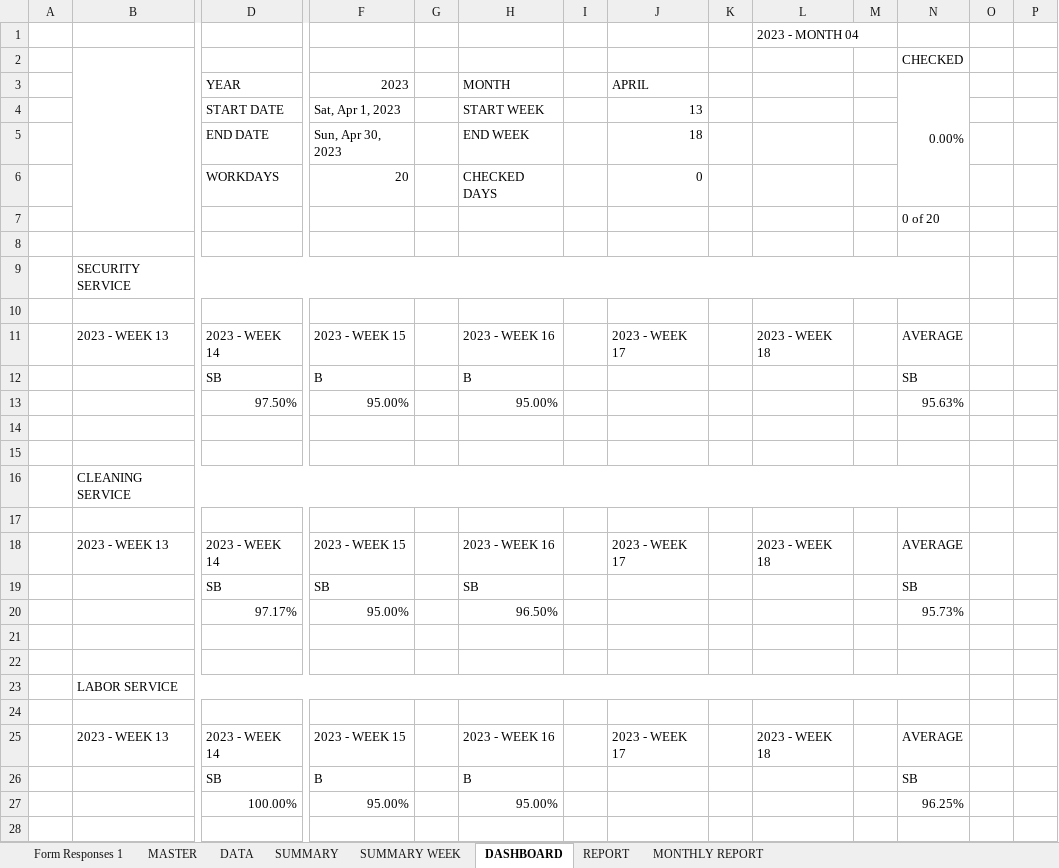
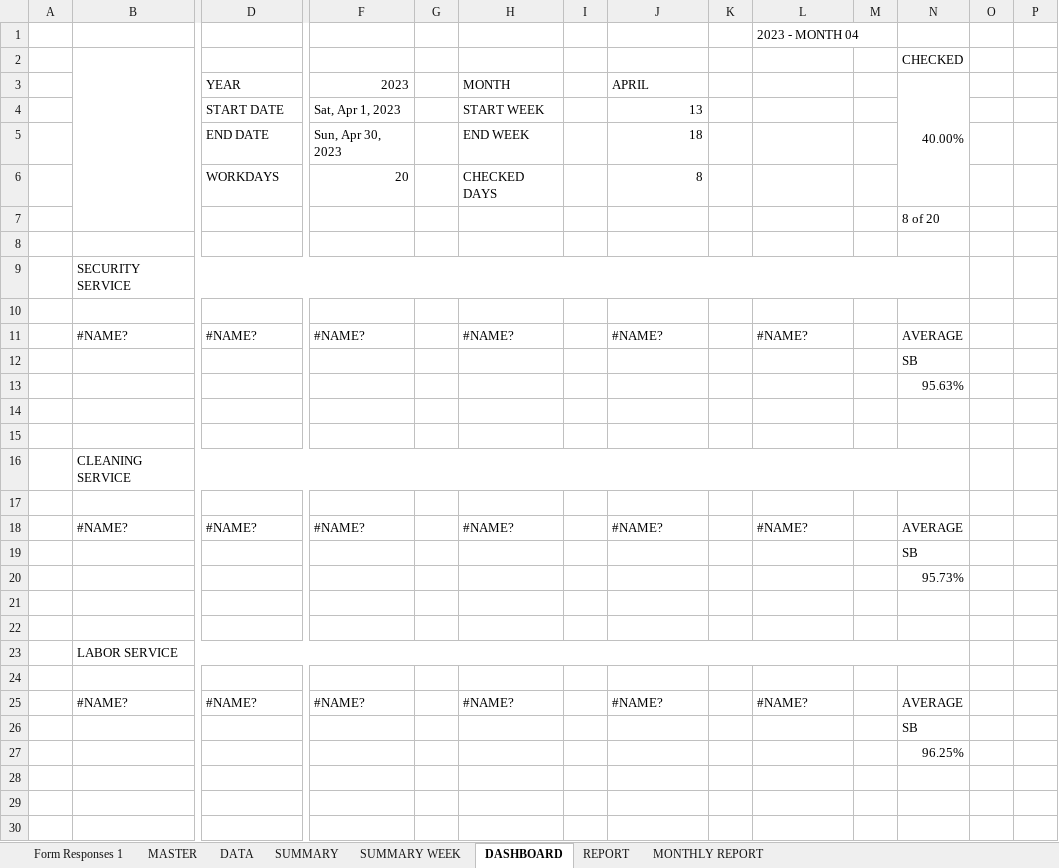
Before and after one commit to edwinsunardi86/AppRater, an Excel workbook: data brin/BRIN/DATA SOURCE/SUMAPA/SUMAPA - ARKENAS BALAR MALUKU(Responses).xlsx, sheet DASHBOARD, drawn as a sheet; only a part is shown, gaps mark what is left out; values as stored, in another font and other column widths than the file's, no cell formats; charts and pictures and conditional formats not drawn; removed rows and columns are numbered as before the commit, all else as after; rows hold the shown columns only; the diff covers the shown part only; the diff names each change by its address in the sheet, - before the commit and + after, or states it on an @@ line.

```diff
--- a/data brin/BRIN/DATA SOURCE/SUMAPA/SUMAPA - ARKENAS BALAR MALUKU(Responses).xlsx (sheet DASHBOARD)
+++ b/data brin/BRIN/DATA SOURCE/SUMAPA/SUMAPA - ARKENAS BALAR MALUKU(Responses).xlsx (sheet DASHBOARD)
-N3: 0.00%
+N3: 40.00%
-J6: 0
+J6: 8
-N7: 0 of 20
+N7: 8 of 20
-row 11:  | 2023 - WEEK 13 | 2023 - WEEK 14 | 2023 - WEEK 15 |  | 2023 - WEEK 16 |  | 2023 - WEEK 17 |  | 2023 - WEEK 18 |  | AVERAGE
-row 12:  |  | SB | B |  | B |  |  |  |  |  | SB
-row 13:  |  | 97.50% | 95.00% |  | 95.00% |  |  |  |  |  | 95.63%
+row 11:  | #NAME? | #NAME? | #NAME? |  | #NAME? |  | #NAME? |  | #NAME? |  | AVERAGE
+row 12:  |  |  |  |  |  |  |  |  |  |  | SB
+row 13:  |  |  |  |  |  |  |  |  |  |  | 95.63%
-row 18:  | 2023 - WEEK 13 | 2023 - WEEK 14 | 2023 - WEEK 15 |  | 2023 - WEEK 16 |  | 2023 - WEEK 17 |  | 2023 - WEEK 18 |  | AVERAGE
-row 19:  |  | SB | SB |  | SB |  |  |  |  |  | SB
-row 20:  |  | 97.17% | 95.00% |  | 96.50% |  |  |  |  |  | 95.73%
+row 18:  | #NAME? | #NAME? | #NAME? |  | #NAME? |  | #NAME? |  | #NAME? |  | AVERAGE
+row 19:  |  |  |  |  |  |  |  |  |  |  | SB
+row 20:  |  |  |  |  |  |  |  |  |  |  | 95.73%
+row 25:  | #NAME? | #NAME? | #NAME? |  | #NAME? |  | #NAME? |  | #NAME? |  | AVERAGE
+row 26:  |  |  |  |  |  |  |  |  |  |  | SB
+row 27:  |  |  |  |  |  |  |  |  |  |  | 96.25%
-row 28:  | 2023 - WEEK 13 | 2023 - WEEK 14 | 2023 - WEEK 15 |  | 2023 - WEEK 16 |  | 2023 - WEEK 17 |  | 2023 - WEEK 18 |  | AVERAGE
+row 28: (empty)
-row 29:  |  | SB | B |  | B |  |  |  |  |  | SB
+row 29: (empty)
-row 30:  |  | 100.00% | 95.00% |  | 95.00% |  |  |  |  |  | 96.25%
+row 30: (empty)
```
Also changed, not shown: 3 added rows elsewhere in this sheet, sheet SUMMARY, sheet DATA, sheet SUMMARY WEEK, sheet REPORT, sheet Form Responses 1, sheet MONTHLY REPORT, cell formats, hidden cells, charts or pictures, data brin/BRIN/DATA SOURCE/SUMAPA/SUMAPA - ARKENAS BALAR PAPUA (Responses).xlsx, data brin/BRIN/DATA SOURCE/SUMAPA/SUMAPA - ARKENAS BALAR SULUT (Responses).xlsx, 9 other files.
